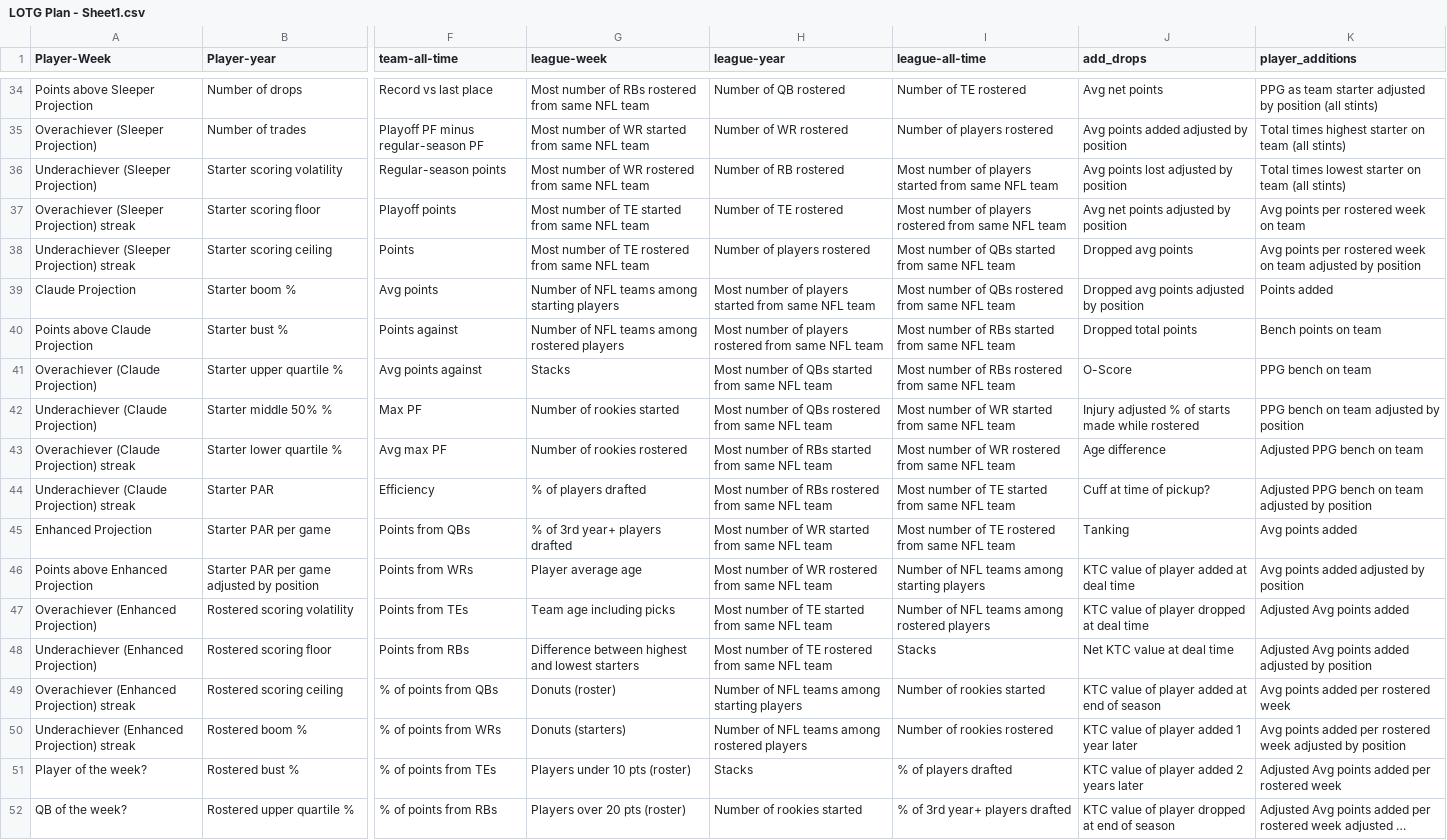
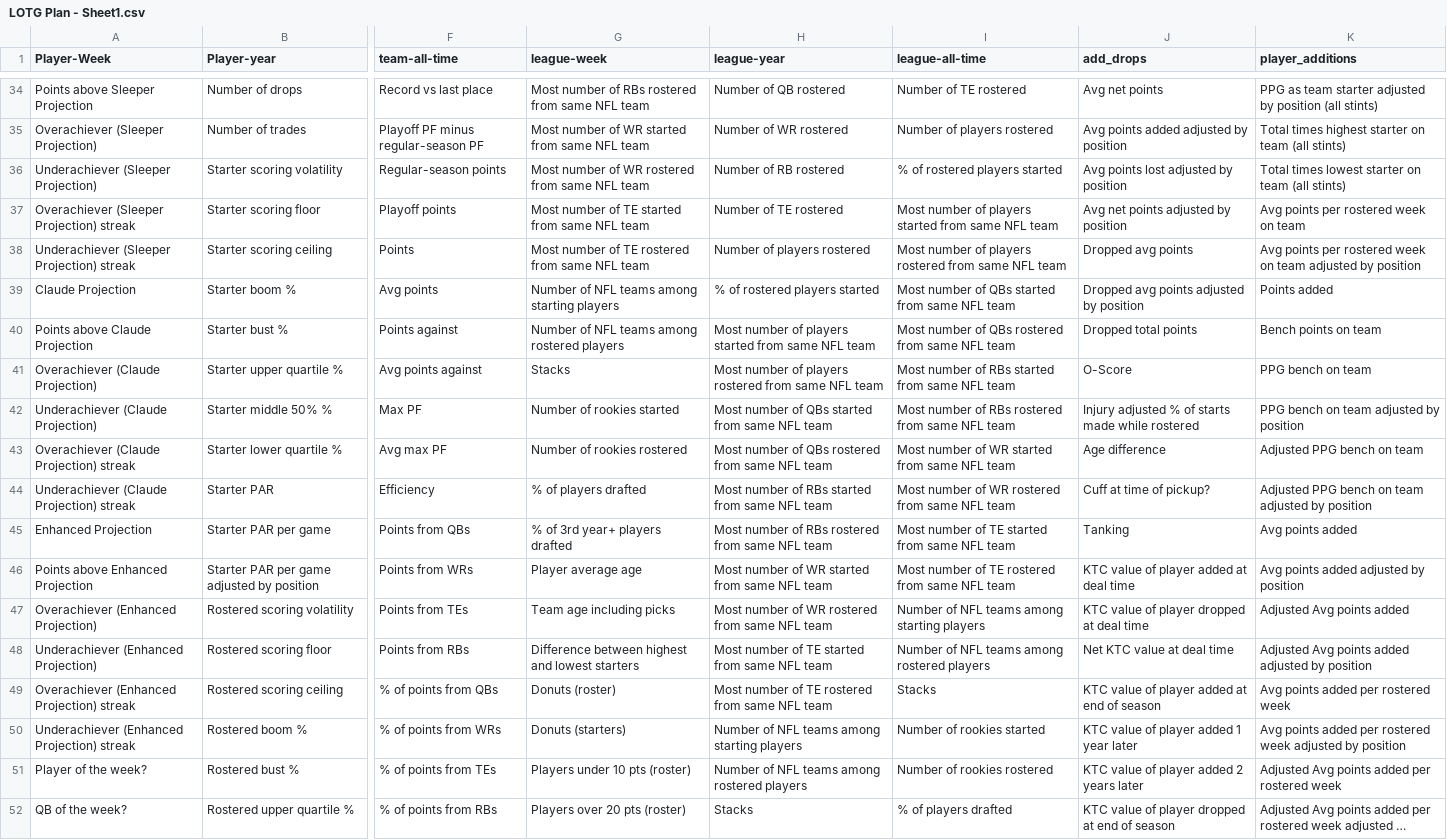
Before and after one commit to Oliverwkw/LOTG-Stats, a CSV file: plan/LOTG Plan - Sheet1.csv, drawn as a sheet; only a part is shown, gaps mark what is left out; long unchanged cells end in …; the diff covers the shown part only; the diff names each change by its address in the sheet, - before the commit and + after, or states it on an @@ line.

```diff
--- a/plan/LOTG Plan - Sheet1.csv
+++ b/plan/LOTG Plan - Sheet1.csv
-I36 (league-all-time): Most number of players started from same NFL team
+I36 (league-all-time): % of rostered players started
-I37 (league-all-time): …of players rostered from same…
+I37 (league-all-time): …of players started from same…
-I38 (league-all-time): …number of QBs started from same…
+I38 (league-all-time): …number of players rostered from same…
-H39 (league-year): Most number of players started from same NFL team
+H39 (league-year): % of rostered players started
-I39 (league-all-time): …of QBs rostered from same…
+I39 (league-all-time): …of QBs started from same…
-H40 (league-year): …of players rostered from same…
+H40 (league-year): …of players started from same…
-I40 (league-all-time): …number of RBs started from same…
+I40 (league-all-time): …number of QBs rostered from same…
-H41 (league-year): …number of QBs started from same…
+H41 (league-year): …number of players rostered from same…
-I41 (league-all-time): …of RBs rostered from same…
+I41 (league-all-time): …of RBs started from same…
-H42 (league-year): …of QBs rostered from same…
+H42 (league-year): …of QBs started from same…
-I42 (league-all-time): Most number of WR started from same NFL team
+I42 (league-all-time): Most number of RBs rostered from same NFL team
-H43 (league-year): …number of RBs started from same…
+H43 (league-year): …number of QBs rostered from same…
-I43 (league-all-time): Most number of WR rostered from same NFL team
+I43 (league-all-time): Most number of WR started from same NFL team
-H44 (league-year): …of RBs rostered from same…
+H44 (league-year): …of RBs started from same…
-I44 (league-all-time): Most number of TE started from same NFL team
+I44 (league-all-time): Most number of WR rostered from same NFL team
-H45 (league-year): Most number of WR started from same NFL team
+H45 (league-year): Most number of RBs rostered from same NFL team
-I45 (league-all-time): Most number of TE rostered from same NFL team
+I45 (league-all-time): Most number of TE started from same NFL team
-H46 (league-year): Most number of WR rostered from same NFL team
+H46 (league-year): Most number of WR started from same NFL team
-I46 (league-all-time): Number of NFL teams among starting players
+I46 (league-all-time): Most number of TE rostered from same NFL team
-H47 (league-year): Most number of TE started from same NFL team
+H47 (league-year): Most number of WR rostered from same NFL team
-I47 (league-all-time): Number of NFL teams among rostered players
+I47 (league-all-time): Number of NFL teams among starting players
-H48 (league-year): Most number of TE rostered from same NFL team
+H48 (league-year): Most number of TE started from same NFL team
-I48 (league-all-time): Stacks
+I48 (league-all-time): Number of NFL teams among rostered players
-H49 (league-year): Number of NFL teams among starting players
+H49 (league-year): Most number of TE rostered from same NFL team
-I49 (league-all-time): Number of rookies started
+I49 (league-all-time): Stacks
-H50 (league-year): Number of NFL teams among rostered players
+H50 (league-year): Number of NFL teams among starting players
-I50 (league-all-time): Number of rookies rostered
+I50 (league-all-time): Number of rookies started
-H51 (league-year): Stacks
+H51 (league-year): Number of NFL teams among rostered players
-I51 (league-all-time): % of players drafted
+I51 (league-all-time): Number of rookies rostered
-H52 (league-year): Number of rookies started
+H52 (league-year): Stacks
-I52 (league-all-time): % of 3rd year+ players drafted
+I52 (league-all-time): % of players drafted
```
Also changed, not shown: 1 added row, 1 removed row and 157 edited cells elsewhere in this file, 9 other files.
